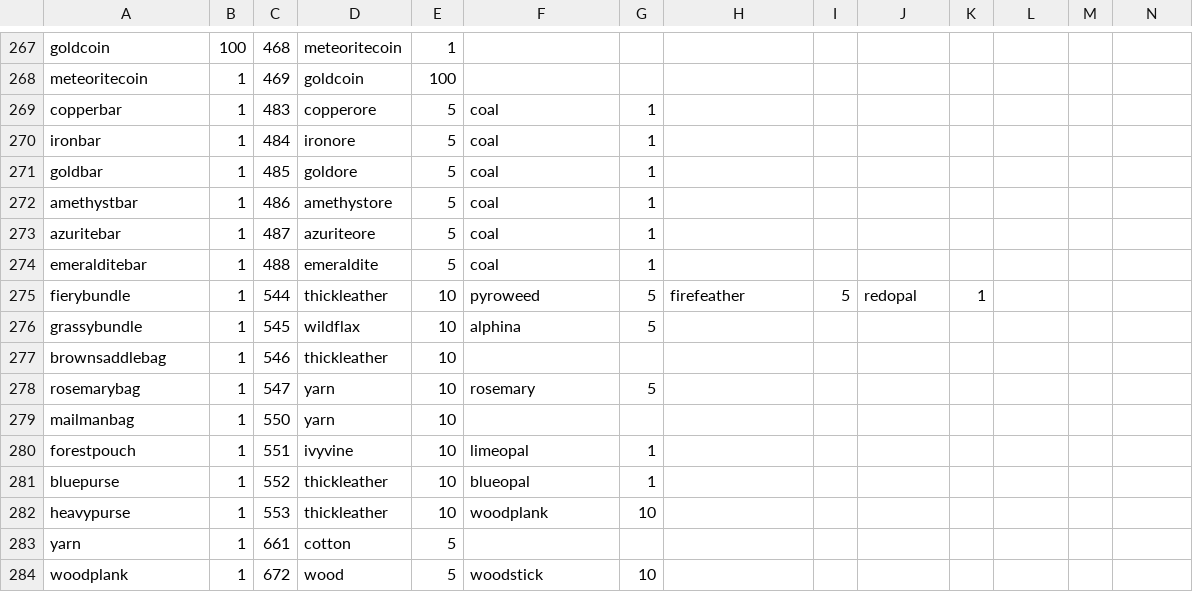
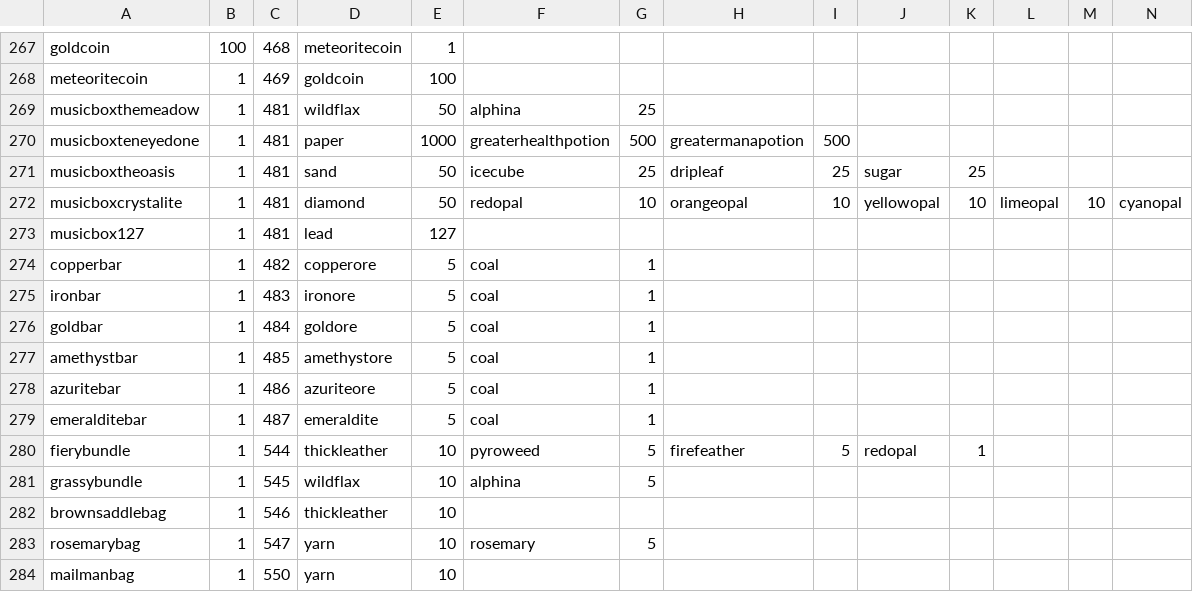
Before and after one commit to SampleProvider/Meadow-Guarder-old2, a CSV file: client/data/crafts.csv, drawn as a sheet; only a part is shown, gaps mark what is left out; the shorter side is filled out with more unchanged rows; addresses are those after the commit; rows hold the shown columns only; the diff names each change by its address in the sheet, - before the commit and + after, or states it on an @@ line.

Commit message:
Add Music Boxes

```diff
--- a/client/data/crafts.csv
+++ b/client/data/crafts.csv
+row 269: musicboxthemeadow | 1 | 481 | wildflax | 50 | alphina | 25
+row 270: musicboxteneyedone | 1 | 481 | paper | 1000 | greaterhealthpotion | 500 | greatermanapotion | 500
+row 271: musicboxtheoasis | 1 | 481 | sand | 50 | icecube | 25 | dripleaf | 25 | sugar | 25
+row 272: musicboxcrystalite | 1 | 481 | diamond | 50 | redopal | 10 | orangeopal | 10 | yellowopal | 10 | limeopal | 10 | cyanopal
+row 273: musicbox127 | 1 | 481 | lead | 127
-C274: 483
+C274: 482
-C275: 484
+C275: 483
-C276: 485
+C276: 484
-C277: 486
+C277: 485
-C278: 487
+C278: 486
-C279: 488
+C279: 487
```
Also changed, not shown: client/data/items.csv, 10 other files.
